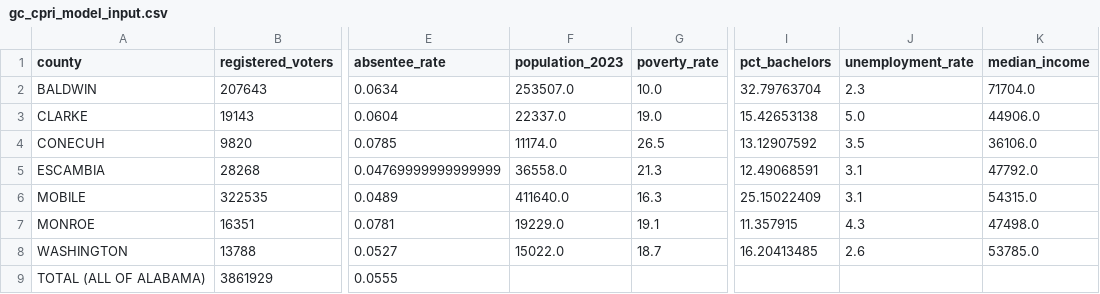
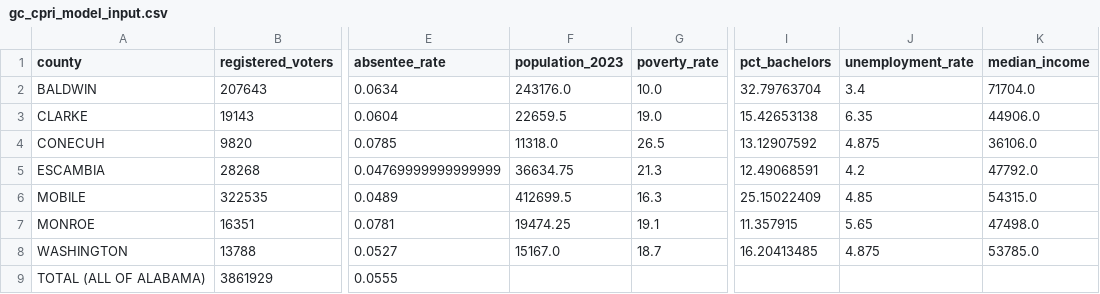
Before and after one commit to lacarabela/GC-CPRI, a CSV file: data/merged/gc_cpri_model_input.csv, drawn as a sheet; only a part is shown, gaps mark what is left out; the diff names each change by its address in the sheet, - before the commit and + after, or states it on an @@ line.

```diff
--- a/data/merged/gc_cpri_model_input.csv
+++ b/data/merged/gc_cpri_model_input.csv
-F2 (population_2023): 253507.0
+F2 (population_2023): 243176.0
-J2 (unemployment_rate): 2.3
+J2 (unemployment_rate): 3.4
-F3 (population_2023): 22337.0
+F3 (population_2023): 22659.5
-J3 (unemployment_rate): 5.0
+J3 (unemployment_rate): 6.35
-F4 (population_2023): 11174.0
+F4 (population_2023): 11318.0
-J4 (unemployment_rate): 3.5
+J4 (unemployment_rate): 4.875
-F5 (population_2023): 36558.0
+F5 (population_2023): 36634.75
-J5 (unemployment_rate): 3.1
+J5 (unemployment_rate): 4.2
-F6 (population_2023): 411640.0
+F6 (population_2023): 412699.5
-J6 (unemployment_rate): 3.1
+J6 (unemployment_rate): 4.85
-F7 (population_2023): 19229.0
+F7 (population_2023): 19474.25
-J7 (unemployment_rate): 4.3
+J7 (unemployment_rate): 5.65
-F8 (population_2023): 15022.0
+F8 (population_2023): 15167.0
-J8 (unemployment_rate): 2.6
+J8 (unemployment_rate): 4.875
```
Also changed, not shown: data/final/gc_cpri_explained_variance.csv, data/final/gc_cpri_pca_loadings.csv, 6 other files.
